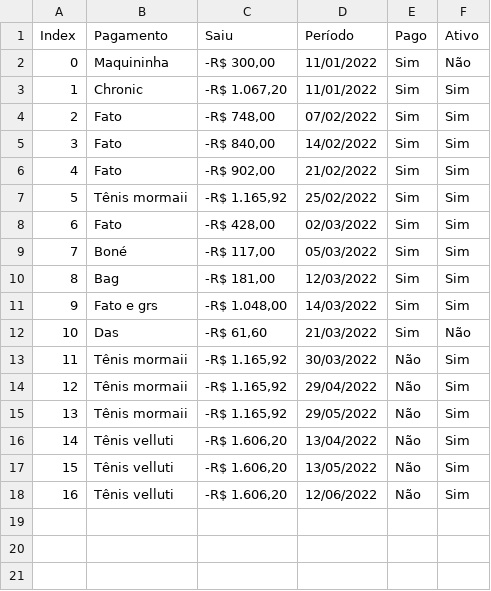
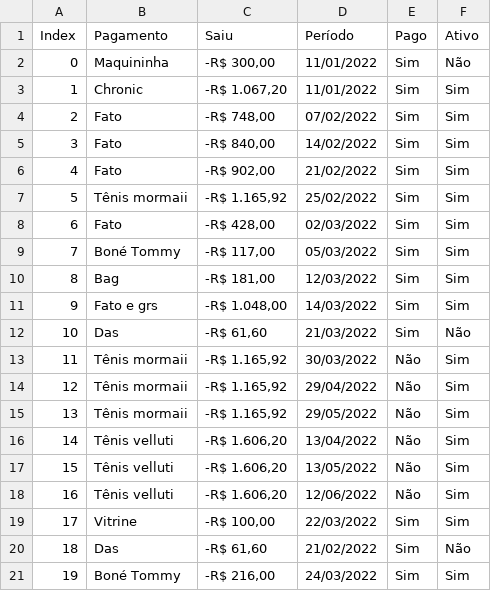
Before and after one commit to alexandresimoesf/lojaDados, a CSV file: despesas.csv, drawn as a sheet.

```diff
--- a/despesas.csv
+++ b/despesas.csv
@@ -8,3 +8,3 @@ Index;Pagamento;Saiu;Período;Pago;Ativo
 6;Fato;-R$ 428,00;02/03/2022;Sim;Sim
-7;Boné;-R$ 117,00;05/03/2022;Sim;Sim
+7;Boné Tommy;-R$ 117,00;05/03/2022;Sim;Sim
 8;Bag;-R$ 181,00;12/03/2022;Sim;Sim
@@ -18 +18,4 @@ Index;Pagamento;Saiu;Período;Pago;Ativo
 16;Tênis velluti;-R$ 1.606,20;12/06/2022;Não;Sim
+17;Vitrine;-R$ 100,00;22/03/2022;Sim;Sim
+18;Das;-R$ 61,60;21/02/2022;Sim;Não
+19;Boné Tommy;-R$ 216,00;24/03/2022;Sim;Sim
```
Also changed, not shown: vendas_loja.csv, 1 other file.
